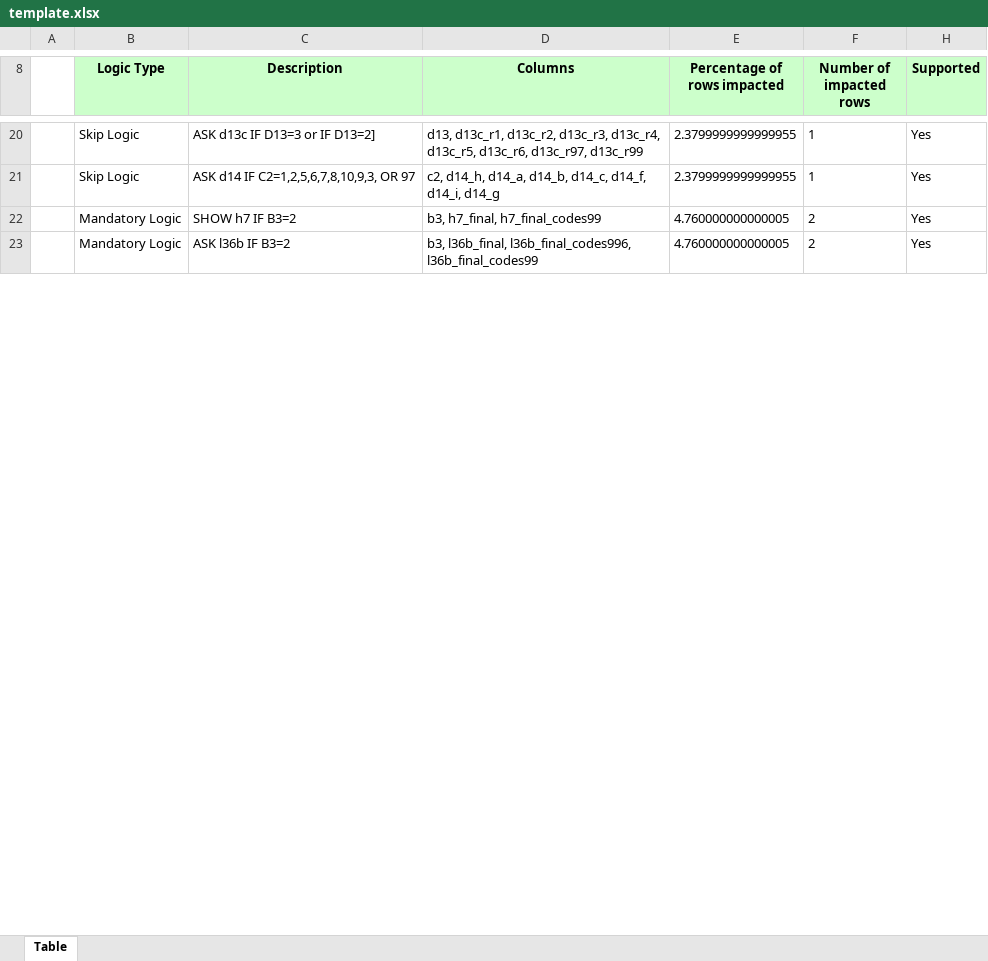
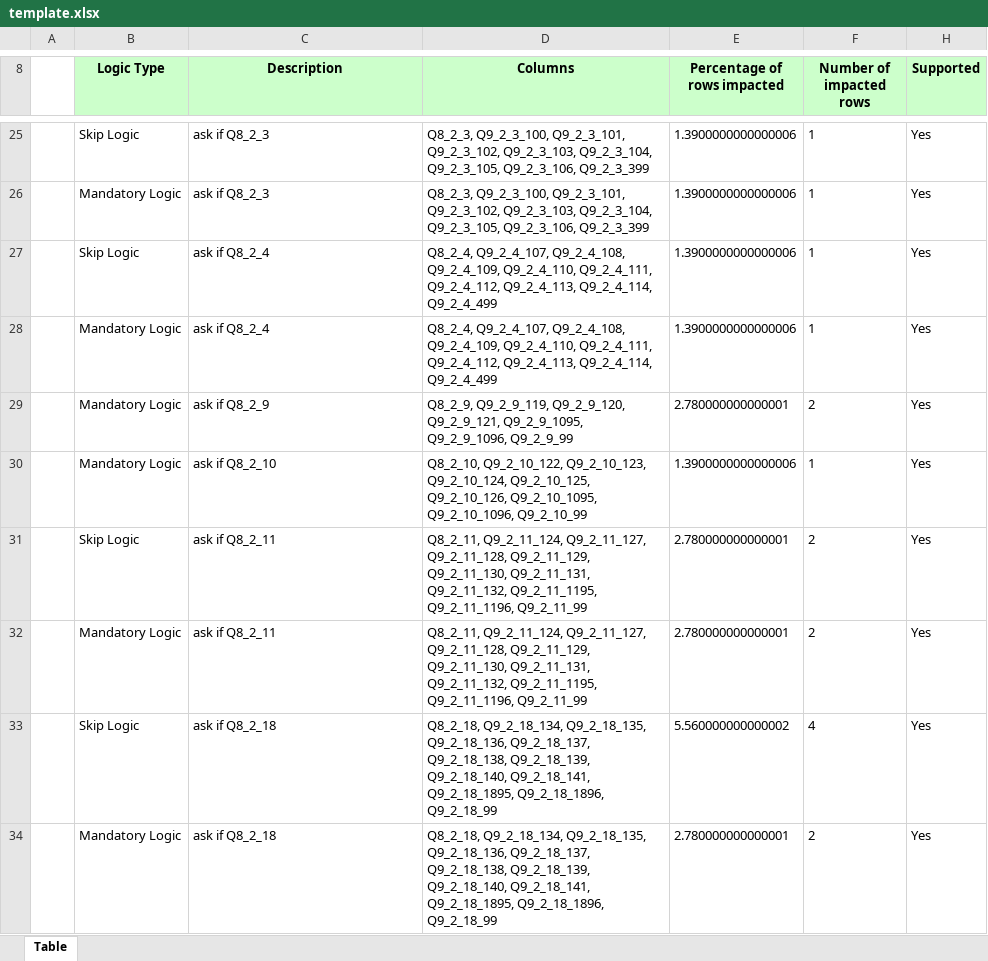
Before and after one commit to kevinjerusalmiFairgen/FairsetReview, an Excel workbook: outputs/template.xlsx, sheet Table, drawn as a sheet; only a part is shown, gaps mark what is left out; values as stored, in another font and other column widths than the file's, no borders; addresses are those after the commit; the diff covers the shown part only; the diff names each change by its address in the sheet, - before the commit and + after, or states it on an @@ line.

```diff
--- a/outputs/template.xlsx (sheet Table)
+++ b/outputs/template.xlsx (sheet Table)
-C25 (Description): ASK d13c IF D13=3 or IF D13=2]
+C25 (Description): ask if Q8_2_3
-D25 (Columns): d13, d13c_r1, d13c_r2, d13c_r3, d13c_r4, d13c_r5, d13c_r6, d13c_r97, d13c_r99
+D25 (Columns): Q8_2_3, Q9_2_3_100, Q9_2_3_101, Q9_2_3_102, Q9_2_3_103, Q9_2_3_104, Q9_2_3_105, Q9_2_3_106, Q9_2_3_399
-E25 (Percentage of rows impacted): 2.3799999999999955
+E25 (Percentage of rows impacted): 1.3900000000000006
+row 26:  | Mandatory Logic | ask if Q8_2_3 | Q8_2_3, Q9_2_3_100, Q9_2_3_101, Q9_2_3_102, Q9_2_3_103, Q9_2_3_104, Q9_2_3_105, Q9_2_3_106, Q9_2_3_399 | 1.3900000000000006 | 1 | Yes
-C27 (Description): ASK d14 IF C2=1,2,5,6,7,8,10,9,3, OR 97
+C27 (Description): ask if Q8_2_4
-D27 (Columns): c2, d14_h, d14_a, d14_b, d14_c, d14_f, d14_i, d14_g
+D27 (Columns): Q8_2_4, Q9_2_4_107, Q9_2_4_108, Q9_2_4_109, Q9_2_4_110, Q9_2_4_111, Q9_2_4_112, Q9_2_4_113, Q9_2_4_114, Q9_2_4_499
-E27 (Percentage of rows impacted): 2.3799999999999955
+E27 (Percentage of rows impacted): 1.3900000000000006
+row 28:  | Mandatory Logic | ask if Q8_2_4 | Q8_2_4, Q9_2_4_107, Q9_2_4_108, Q9_2_4_109, Q9_2_4_110, Q9_2_4_111, Q9_2_4_112, Q9_2_4_113, Q9_2_4_114, Q9_2_4_499 | 1.3900000000000006 | 1 | Yes
+row 29:  | Mandatory Logic | ask if Q8_2_9 | Q8_2_9, Q9_2_9_119, Q9_2_9_120, Q9_2_9_121, Q9_2_9_1095, Q9_2_9_1096, Q9_2_9_99 | 2.780000000000001 | 2 | Yes
+row 30:  | Mandatory Logic | ask if Q8_2_10 | Q8_2_10, Q9_2_10_122, Q9_2_10_123, Q9_2_10_124, Q9_2_10_125, Q9_2_10_126, Q9_2_10_1095, Q9_2_10_1096, Q9_2_10_99 | 1.3900000000000006 | 1 | Yes
+row 31:  | Skip Logic | ask if Q8_2_11 | Q8_2_11, Q9_2_11_124, Q9_2_11_127, Q9_2_11_128, Q9_2_11_129, Q9_2_11_130, Q9_2_11_131, Q9_2_11_132, Q9_2_11_1195, Q9_2_11_1196, Q9_2_11_99 | 2.780000000000001 | 2 | Yes
-C32 (Description): SHOW h7 IF B3=2
+C32 (Description): ask if Q8_2_11
-D32 (Columns): b3, h7_final, h7_final_codes99
+D32 (Columns): Q8_2_11, Q9_2_11_124, Q9_2_11_127, Q9_2_11_128, Q9_2_11_129, Q9_2_11_130, Q9_2_11_131, Q9_2_11_132, Q9_2_11_1195, Q9_2_11_1196, Q9_2_11_99
-E32 (Percentage of rows impacted): 4.760000000000005
+E32 (Percentage of rows impacted): 2.780000000000001
+row 33:  | Skip Logic | ask if Q8_2_18 | Q8_2_18, Q9_2_18_134, Q9_2_18_135, Q9_2_18_136, Q9_2_18_137, Q9_2_18_138, Q9_2_18_139, Q9_2_18_140, Q9_2_18_141, Q9_2_18_1895, Q9_2_18_1896, Q9_2_18_99 | 5.560000000000002 | 4 | Yes
-C34 (Description): ASK l36b IF B3=2
+C34 (Description): ask if Q8_2_18
-D34 (Columns): b3, l36b_final, l36b_final_codes996, l36b_final_codes99
+D34 (Columns): Q8_2_18, Q9_2_18_134, Q9_2_18_135, Q9_2_18_136, Q9_2_18_137, Q9_2_18_138, Q9_2_18_139, Q9_2_18_140, Q9_2_18_141, Q9_2_18_1895, Q9_2_18_1896, Q9_2_18_99
-E34 (Percentage of rows impacted): 4.760000000000005
+E34 (Percentage of rows impacted): 2.780000000000001
```
Also changed, not shown: 37 added rows, 6 removed rows and 31 edited cells elsewhere in this sheet, hidden cells, 4 other files.
